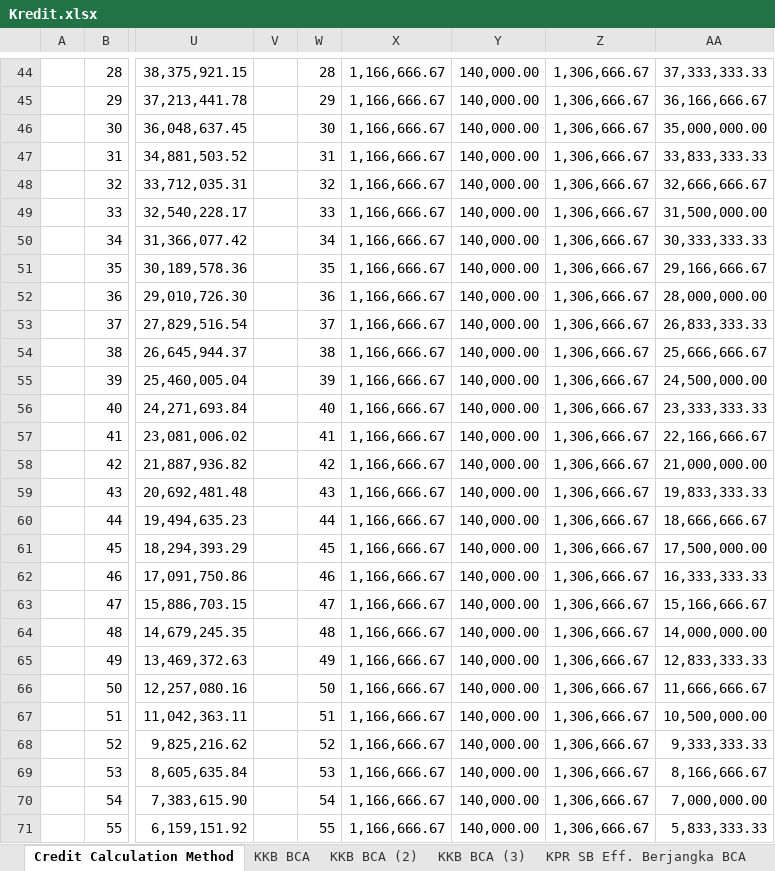
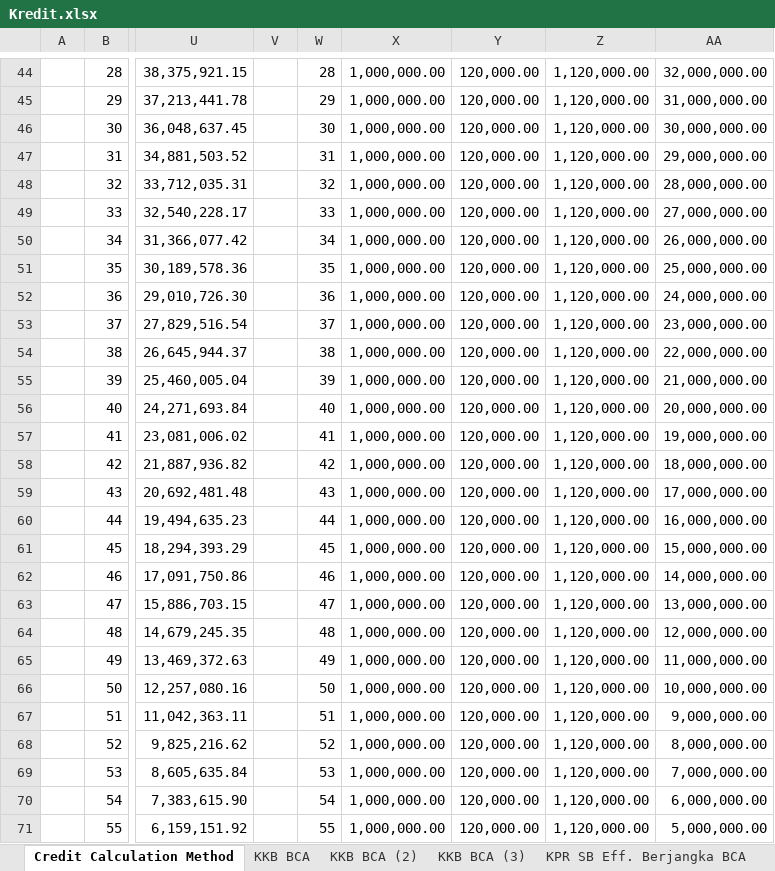
Before and after one commit to G4CENeiz/Kuliah, an Excel workbook: Smt 2/General/Money/Kredit.xlsx, sheet Credit Calculation Method, drawn as a sheet; only a part is shown, gaps mark what is left out; values as stored, in another font and other column widths than the file's, no borders; the diff covers the shown part only; the diff names each change by its address in the sheet, - before the commit and + after, or states it on an @@ line.

```diff
--- a/Smt 2/General/Money/Kredit.xlsx (sheet Credit Calculation Method)
+++ b/Smt 2/General/Money/Kredit.xlsx (sheet Credit Calculation Method)
-X44:X71: 1,166,666.67
+X44:X71: 1,000,000.00
-Y44:Y71: 140,000.00
+Y44:Y71: 120,000.00
-Z44:Z71: 1,306,666.67
+Z44:Z71: 1,120,000.00
-AA44: 37,333,333.33
+AA44: 32,000,000.00
-AA45: 36,166,666.67
+AA45: 31,000,000.00
-AA46: 35,000,000.00
+AA46: 30,000,000.00
-AA47: 33,833,333.33
+AA47: 29,000,000.00
-AA48: 32,666,666.67
+AA48: 28,000,000.00
-AA49: 31,500,000.00
+AA49: 27,000,000.00
-AA50: 30,333,333.33
+AA50: 26,000,000.00
-AA51: 29,166,666.67
+AA51: 25,000,000.00
-AA52: 28,000,000.00
+AA52: 24,000,000.00
-AA53: 26,833,333.33
+AA53: 23,000,000.00
-AA54: 25,666,666.67
+AA54: 22,000,000.00
-AA55: 24,500,000.00
+AA55: 21,000,000.00
-AA56: 23,333,333.33
+AA56: 20,000,000.00
-AA57: 22,166,666.67
+AA57: 19,000,000.00
-AA58: 21,000,000.00
+AA58: 18,000,000.00
-AA59: 19,833,333.33
+AA59: 17,000,000.00
-AA60: 18,666,666.67
+AA60: 16,000,000.00
-AA61: 17,500,000.00
+AA61: 15,000,000.00
-AA62: 16,333,333.33
+AA62: 14,000,000.00
-AA63: 15,166,666.67
+AA63: 13,000,000.00
-AA64: 14,000,000.00
+AA64: 12,000,000.00
-AA65: 12,833,333.33
+AA65: 11,000,000.00
-AA66: 11,666,666.67
+AA66: 10,000,000.00
-AA67: 10,500,000.00
+AA67: 9,000,000.00
-AA68: 9,333,333.33
+AA68: 8,000,000.00
-AA69: 8,166,666.67
+AA69: 7,000,000.00
-AA70: 7,000,000.00
+AA70: 6,000,000.00
-AA71: 5,833,333.33
+AA71: 5,000,000.00
```
Also changed, not shown: 132 edited cells elsewhere in this sheet, other sheet tabs.
